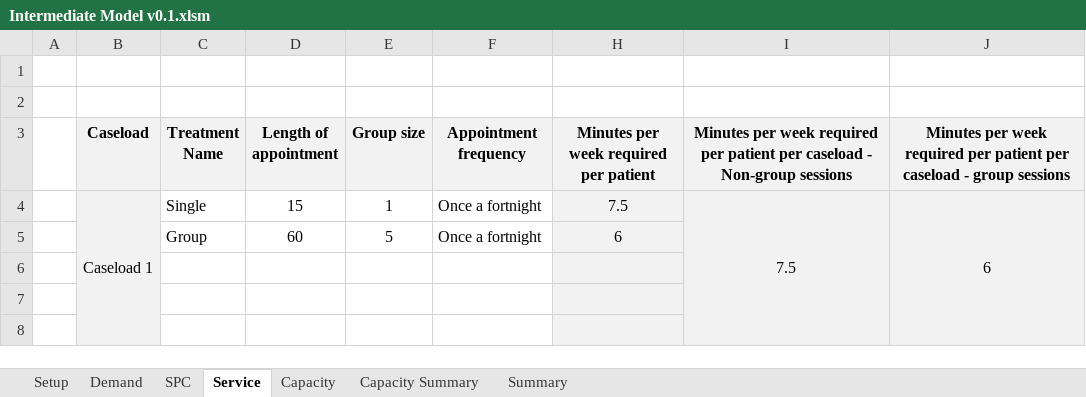
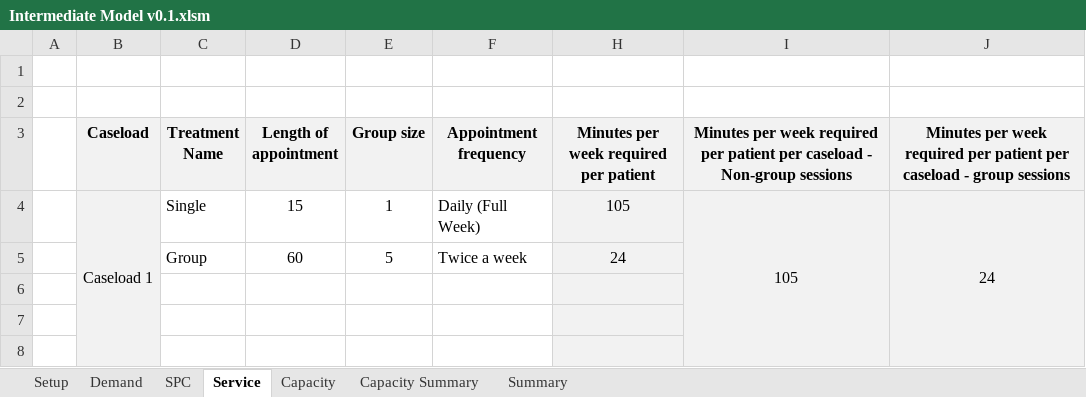
Before and after one commit to Demand-and-Capacity-products/CaseloadModel, an Excel workbook: Intermediate Model v0.1.xlsm, sheet Service, drawn as a sheet; values as stored, in another font and other column widths than the file's, no borders; the diff names each change by its address in the sheet, - before the commit and + after, or states it on an @@ line.

Commit message:
Update model
Demand can now entered weekly or monthly
Service tab now has the option of daily (5/7 and 7/7)
Ad-Hoc Capacity can now be entered

```diff
--- a/Intermediate Model v0.1.xlsm (sheet Service)
+++ b/Intermediate Model v0.1.xlsm (sheet Service)
-F4 (Appointment frequency): Once a fortnight
+F4 (Appointment frequency): Daily (Full Week)
-H4: 7.5
+H4: 105
-I4: 7.5
+I4: 105
-J4: 6
+J4: 24
-F5 (Appointment frequency): Once a fortnight
+F5 (Appointment frequency): Twice a week
-H5: 6
+H5: 24
```
Also changed, not shown: sheet Capacity, sheet Demand, sheet Summary, sheet Setup, sheet SPC, formulas that keep their value, hidden cells, charts or pictures.
